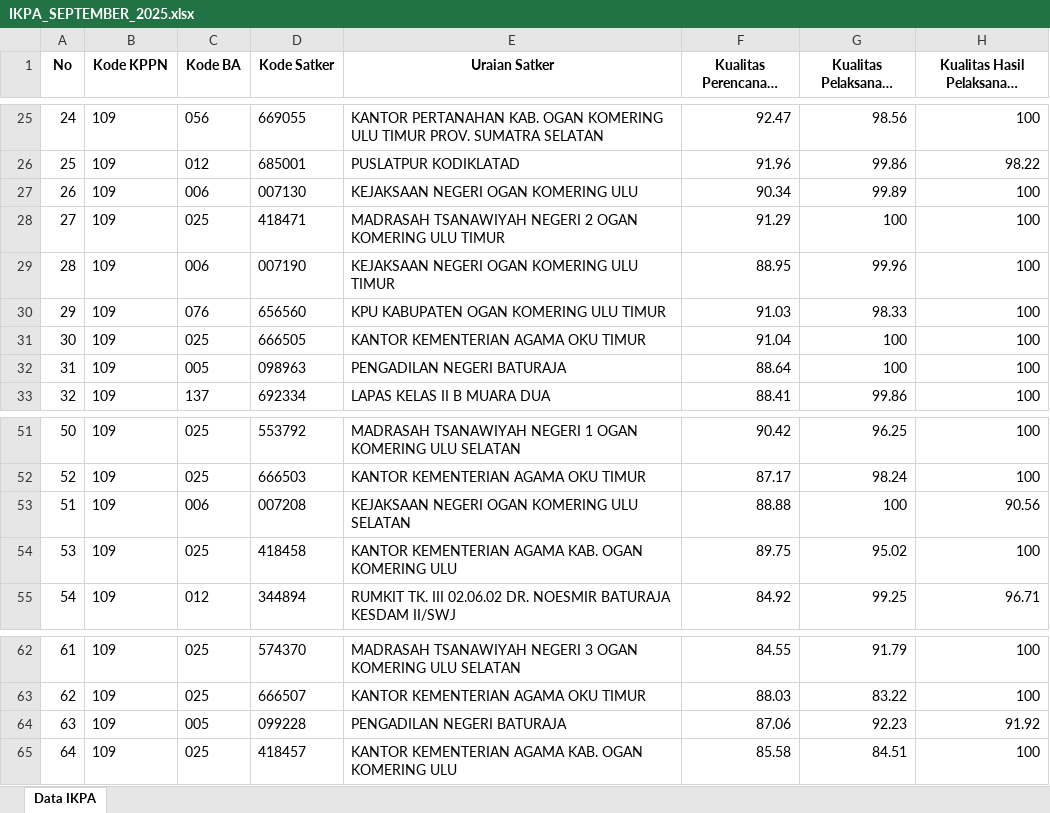
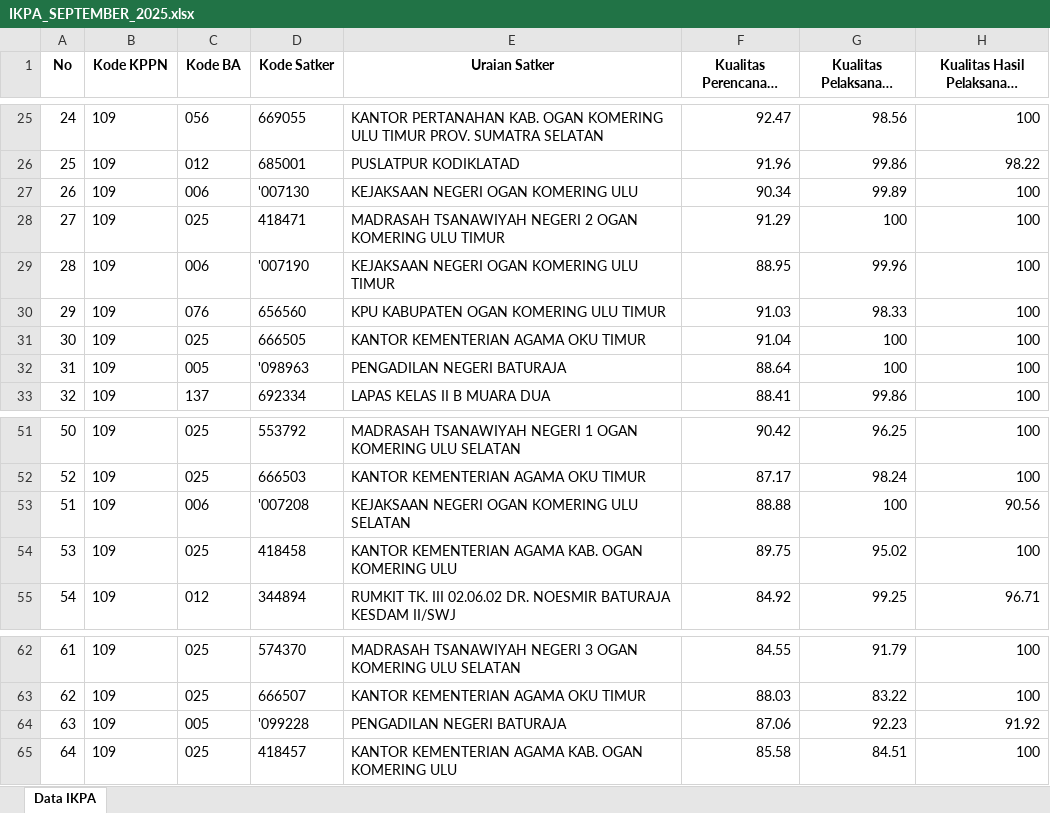
Before and after one commit to ameernoor/KinerjaKeuanganSatkerBaturaja, an Excel workbook: data/IKPA_SEPTEMBER_2025.xlsx, sheet Data IKPA, drawn as a sheet; only a part is shown, gaps mark what is left out; long unchanged cells end in …; values as stored, in another font and other column widths than the file's, no borders; the diff names each change by its address in the sheet, - before the commit and + after, or states it on an @@ line.

Commit message:
Update IKPA_SEPTEMBER_2025.xlsx

```diff
--- a/data/IKPA_SEPTEMBER_2025.xlsx (sheet Data IKPA)
+++ b/data/IKPA_SEPTEMBER_2025.xlsx (sheet Data IKPA)
-D27 (Kode Satker): 007130
+D27 (Kode Satker): '007130
-D29 (Kode Satker): 007190
+D29 (Kode Satker): '007190
-D32 (Kode Satker): 098963
+D32 (Kode Satker): '098963
-D53 (Kode Satker): 007208
+D53 (Kode Satker): '007208
-D64 (Kode Satker): 099228
+D64 (Kode Satker): '099228
```
